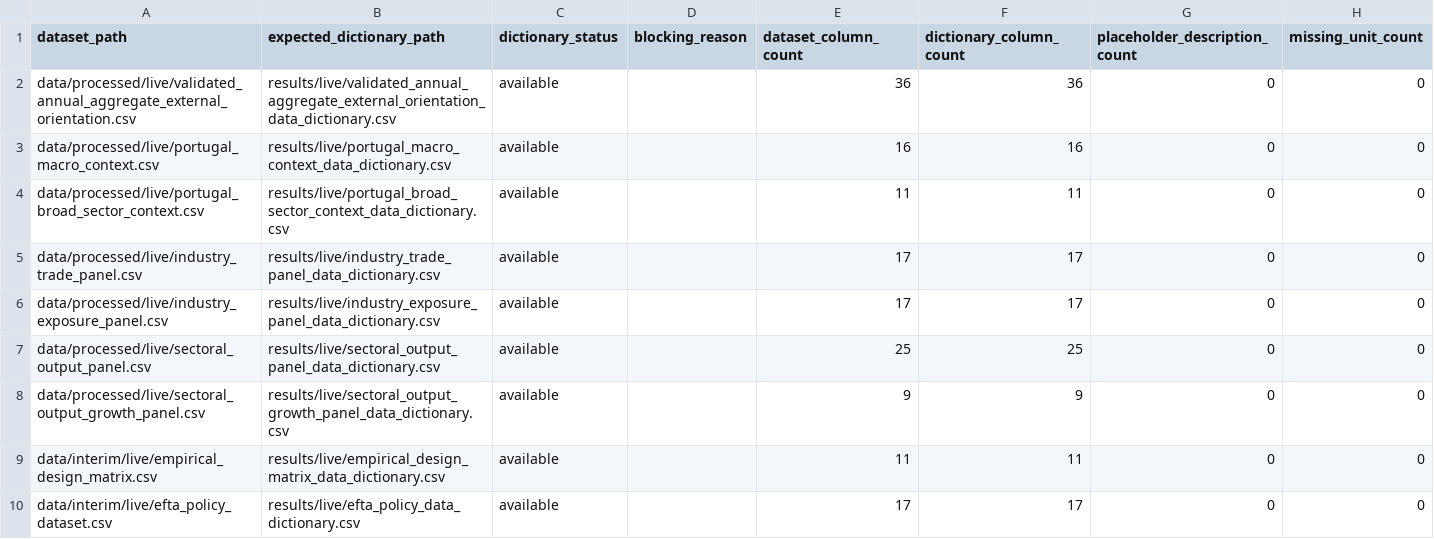
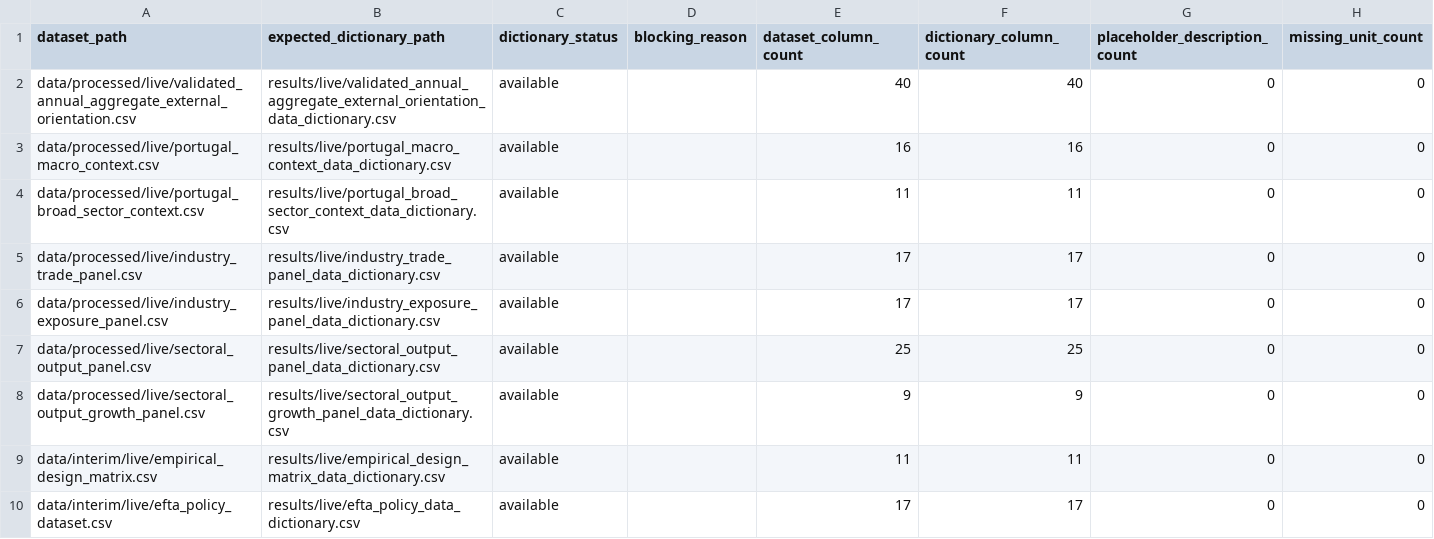
Before and after one commit to DiogoRibeiro7/portugal-external-growth-1960-1973, a CSV file: results/releases/current/data_dictionary_coverage.csv, drawn as a sheet.

```diff
--- a/results/releases/current/data_dictionary_coverage.csv
+++ b/results/releases/current/data_dictionary_coverage.csv
@@ -1,3 +1,3 @@
 dataset_path,expected_dictionary_path,dictionary_status,blocking_reason,dataset_column_count,dictionary_column_count,placeholder_description_count,missing_unit_count
-data/processed/live/validated_annual_aggregate_external_orientation.csv,results/live/validated_annual_aggregate_external_orientation_data_dictionary.csv,available,,36,36,0,0
+data/processed/live/validated_annual_aggregate_external_orientation.csv,results/live/validated_annual_aggregate_external_orientation_data_dictionary.csv,available,,40,40,0,0
 data/processed/live/portugal_macro_context.csv,results/live/portugal_macro_context_data_dictionary.csv,available,,16,16,0,0
```
Also changed, not shown: results/manifests/current_manifest.csv, results/releases/current/final_result_table_provenance.csv, 9 other files.
